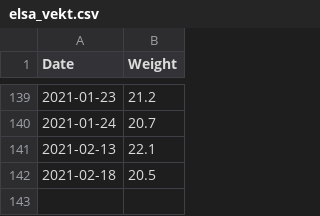
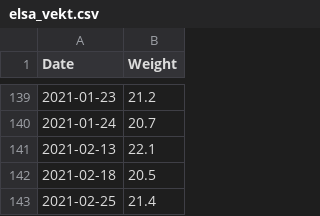
Before and after one commit to Olarm/Treningsdagbok, a CSV file: elsa_vekt.csv, drawn as a sheet; only a part is shown, gaps mark what is left out; the diff names each change by its address in the sheet, - before the commit and + after, or states it on an @@ line.

Commit message:
vekt

```diff
--- a/elsa_vekt.csv
+++ b/elsa_vekt.csv
+row 143: 2021-02-25 | 21.4
```
Also changed, not shown: morgenvekt.csv.
